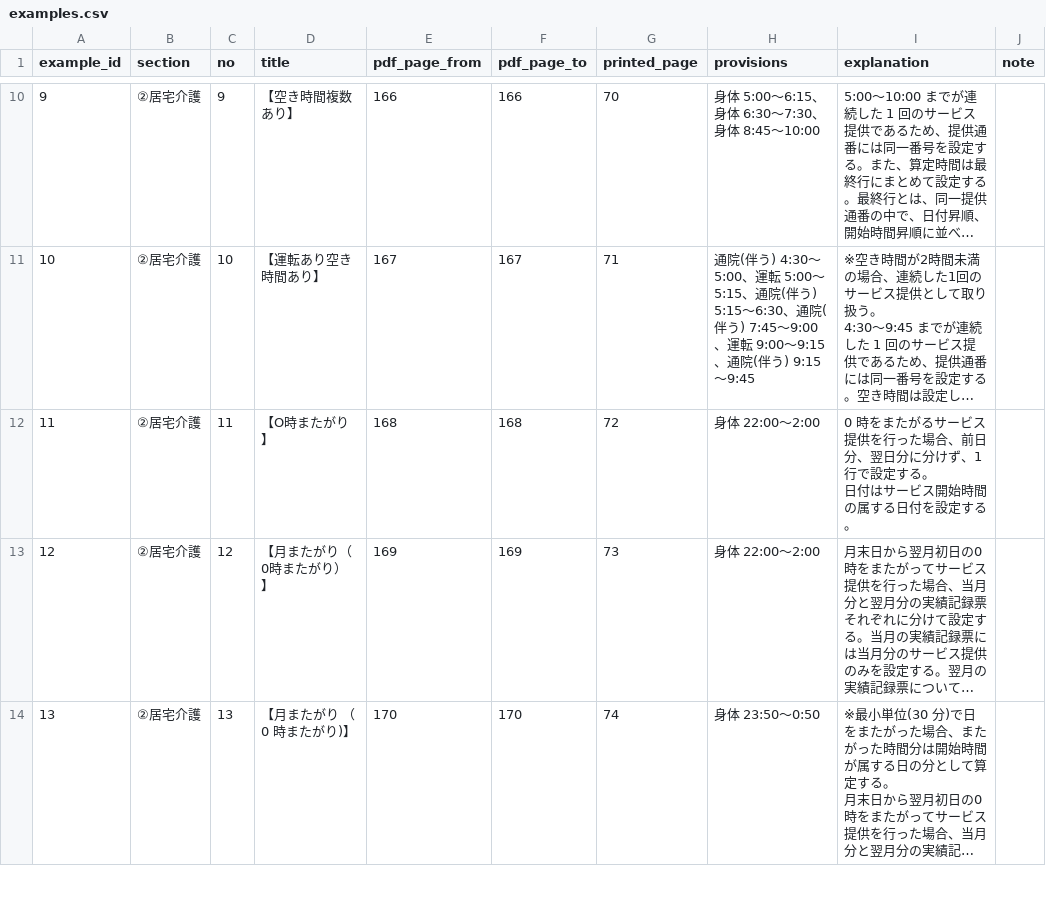
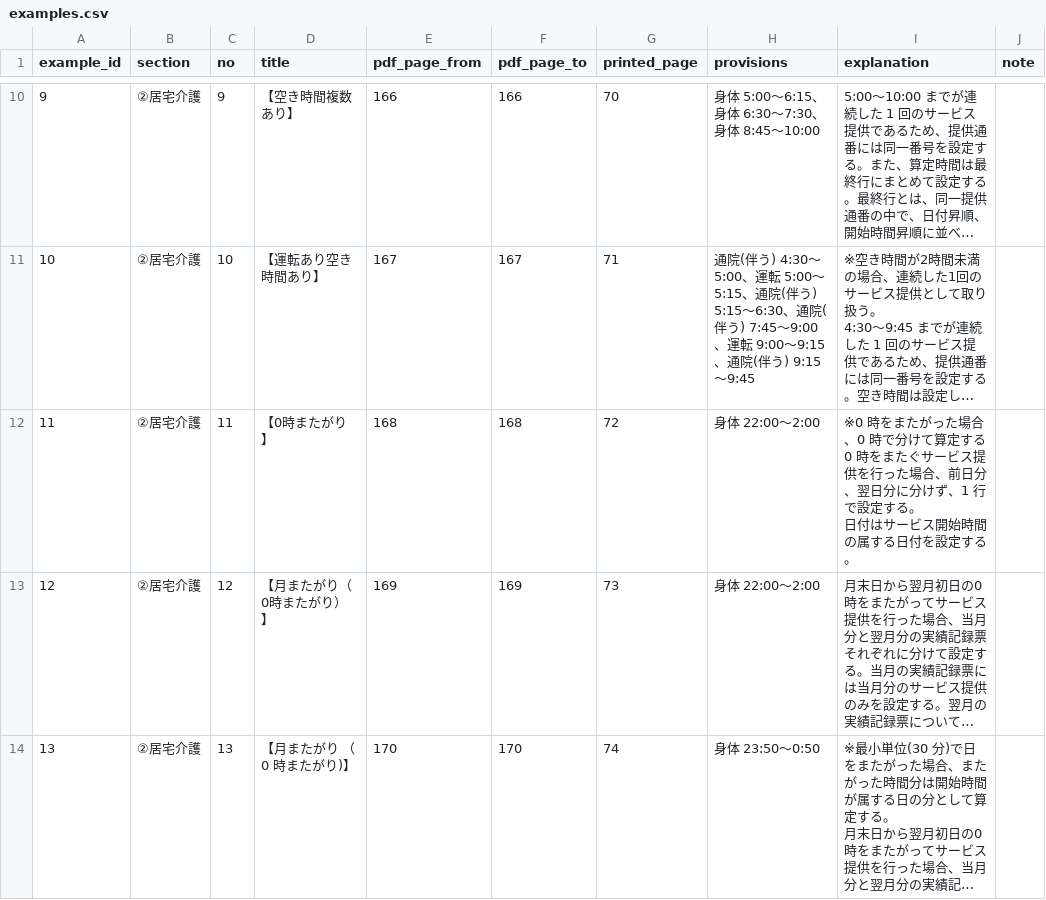
Before and after one commit to yuksew/kokuhoren-interface-rag, a CSV file: out/examples/shogai_jigyosho_r0710/examples.csv, drawn as a sheet; only a part is shown, gaps mark what is left out; long unchanged cells end in …; ↵ is a line break in a cell; the diff names each change by its address in the sheet, - before the commit and + after, or states it on an @@ line.

```diff
--- a/out/examples/shogai_jigyosho_r0710/examples.csv
+++ b/out/examples/shogai_jigyosho_r0710/examples.csv
-D12 (title): 【O時またがり】
+D12 (title): 【0時またがり】
-I12 (explanation): 0 時をまたがるサービス…
+I12 (explanation): ※0 時をまたがった場合、0 時で分けて算定する ↵ 0 時をまたぐサービス…
```
Also changed, not shown: out/examples/shogai_jigyosho_r0710/example_cells.csv, 4 other files.
